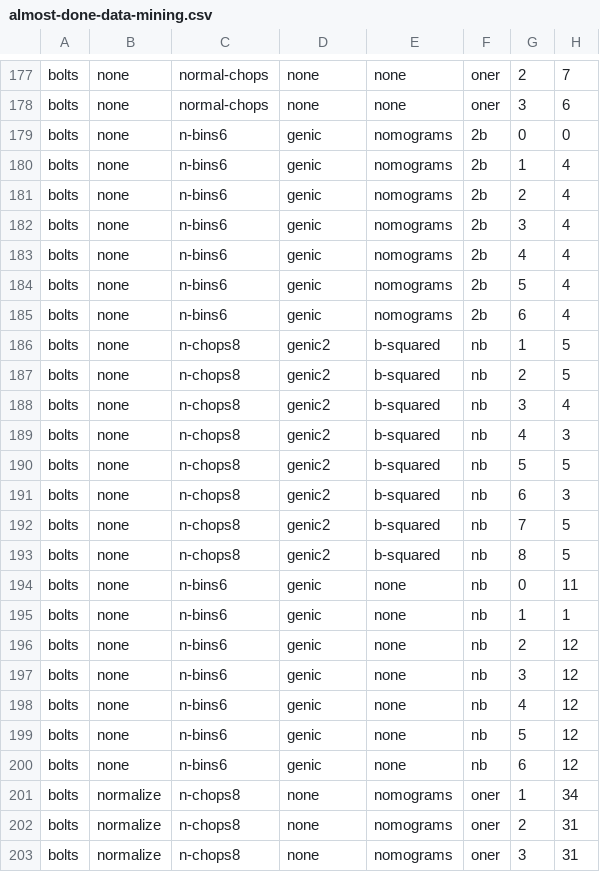
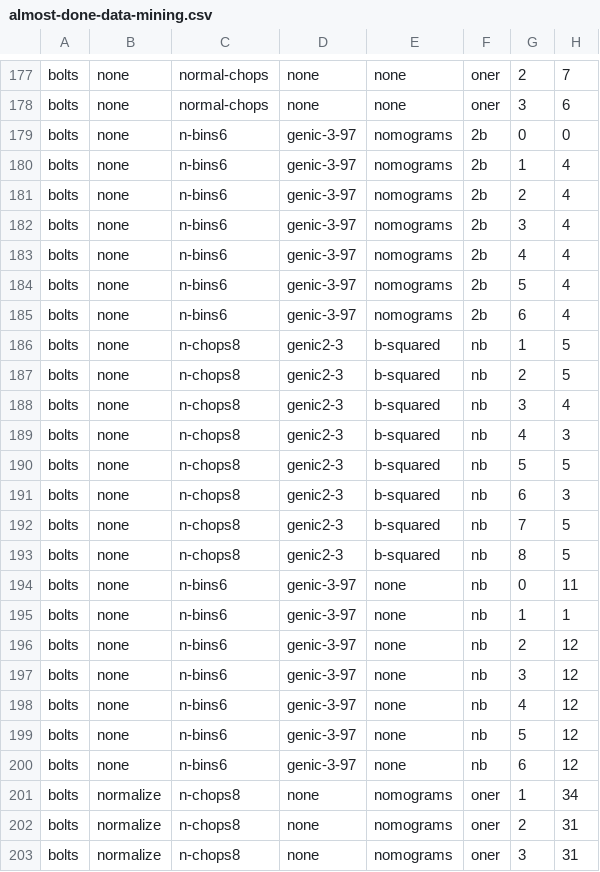
Before and after one commit to abhiksngh/ourmine, a CSV file: our/almost-done-data-mining.csv, drawn as a sheet; only a part is shown, gaps mark what is left out; the diff covers the shown part only; the diff names each change by its address in the sheet, - before the commit and + after, or states it on an @@ line.

```diff
--- a/our/almost-done-data-mining.csv
+++ b/our/almost-done-data-mining.csv
-D179:D185: genic
+D179:D185: genic-3-97
-D186:D193: genic2
+D186:D193: genic2-3
-D194:D200: genic
+D194:D200: genic-3-97
```
Also changed, not shown: 77 edited cells elsewhere in this file.
